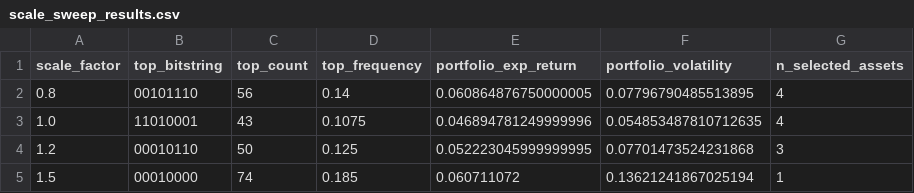
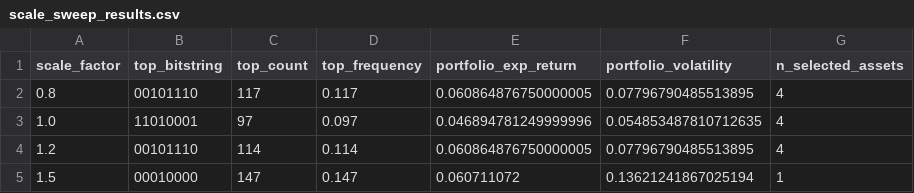
Before and after one commit to jihwan-victor-park/YQuantum, a CSV file: phase4_output/scale_sweep_results.csv, drawn as a sheet.

```diff
--- a/phase4_output/scale_sweep_results.csv
+++ b/phase4_output/scale_sweep_results.csv
@@ -1,5 +1,5 @@
 scale_factor,top_bitstring,top_count,top_frequency,portfolio_exp_return,portfolio_volatility,n_selected_assets
-0.8,00101110,56,0.14,0.060864876750000005,0.07796790485513895,4
-1.0,11010001,43,0.1075,0.046894781249999996,0.054853487810712635,4
-1.2,00010110,50,0.125,0.052223045999999995,0.07701473524231868,3
-1.5,00010000,74,0.185,0.060711072,0.13621241867025194,1
+0.8,00101110,117,0.117,0.060864876750000005,0.07796790485513895,4
+1.0,11010001,97,0.097,0.046894781249999996,0.054853487810712635,4
+1.2,00101110,114,0.114,0.060864876750000005,0.07796790485513895,4
+1.5,00010000,147,0.147,0.060711072,0.13621241867025194,1
```
Also changed, not shown: 21 other files.
